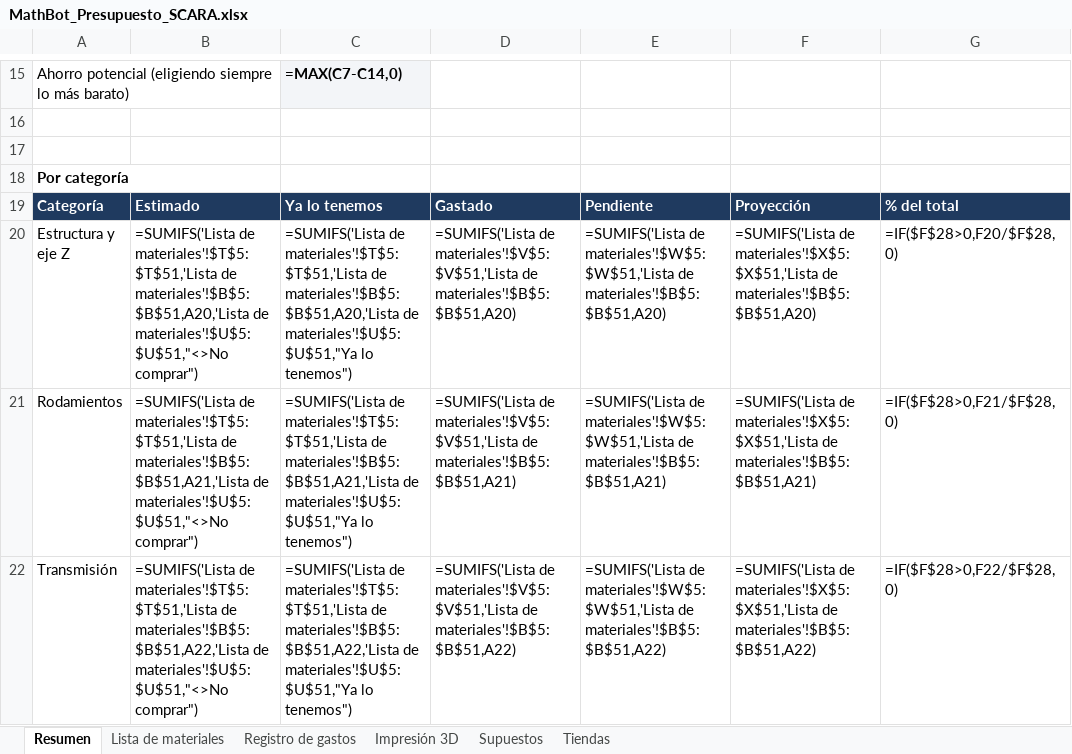
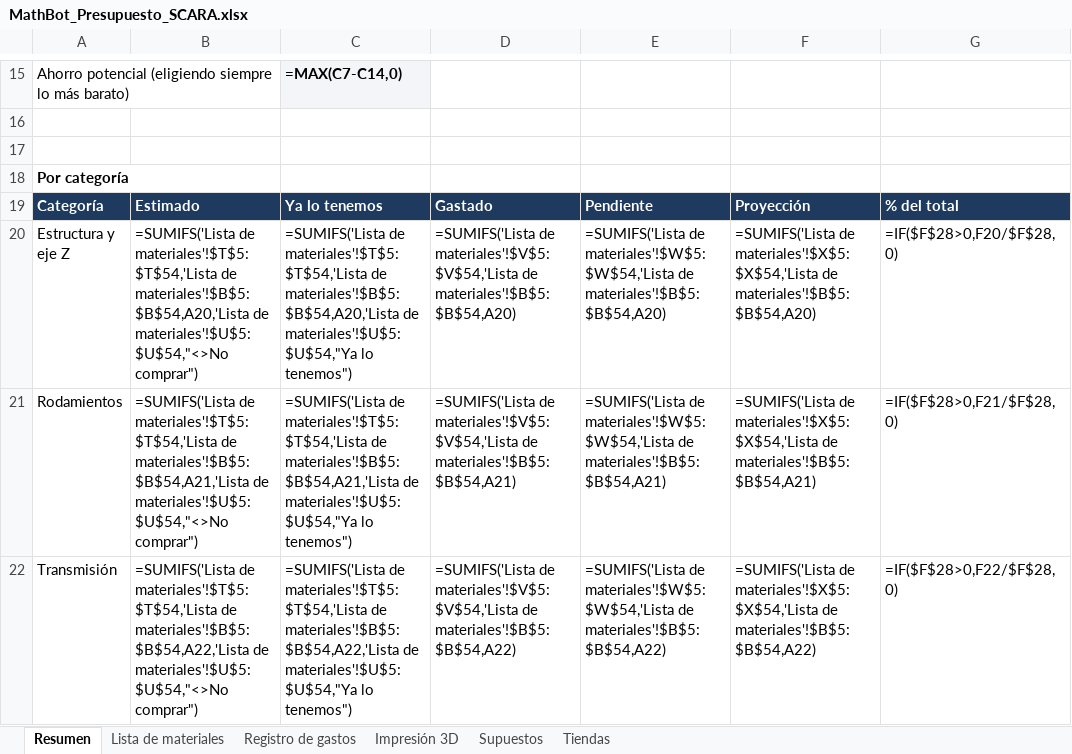
Before and after one commit to SantiMerino/MathBot, an Excel workbook: presupuesto/MathBot_Presupuesto_SCARA.xlsx, sheet Resumen, drawn as a sheet; only a part is shown, gaps mark what is left out; values as stored, in another font and other column widths than the file's, no borders; formulas without a stored value are shown as written; charts and pictures and conditional formats not drawn; the diff covers the shown part only; the diff names each change by its address in the sheet, - before the commit and + after, or states it on an @@ line.

```diff
--- a/presupuesto/MathBot_Presupuesto_SCARA.xlsx (sheet Resumen)
+++ b/presupuesto/MathBot_Presupuesto_SCARA.xlsx (sheet Resumen)
-B20: =SUMIFS('Lista de materiales'!$T$5:$T$51,'Lista de materiales'!$B$5:$B$51,A20,'Lista de materiales'!$U$5:$U$51,"<>No comprar")
+B20: =SUMIFS('Lista de materiales'!$T$5:$T$54,'Lista de materiales'!$B$5:$B$54,A20,'Lista de materiales'!$U$5:$U$54,"<>No comprar")
-C20: =SUMIFS('Lista de materiales'!$T$5:$T$51,'Lista de materiales'!$B$5:$B$51,A20,'Lista de materiales'!$U$5:$U$51,"Ya lo tenemos")
+C20: =SUMIFS('Lista de materiales'!$T$5:$T$54,'Lista de materiales'!$B$5:$B$54,A20,'Lista de materiales'!$U$5:$U$54,"Ya lo tenemos")
-D20: =SUMIFS('Lista de materiales'!$V$5:$V$51,'Lista de materiales'!$B$5:$B$51,A20)
+D20: =SUMIFS('Lista de materiales'!$V$5:$V$54,'Lista de materiales'!$B$5:$B$54,A20)
-E20: =SUMIFS('Lista de materiales'!$W$5:$W$51,'Lista de materiales'!$B$5:$B$51,A20)
+E20: =SUMIFS('Lista de materiales'!$W$5:$W$54,'Lista de materiales'!$B$5:$B$54,A20)
-F20: =SUMIFS('Lista de materiales'!$X$5:$X$51,'Lista de materiales'!$B$5:$B$51,A20)
+F20: =SUMIFS('Lista de materiales'!$X$5:$X$54,'Lista de materiales'!$B$5:$B$54,A20)
-B21: =SUMIFS('Lista de materiales'!$T$5:$T$51,'Lista de materiales'!$B$5:$B$51,A21,'Lista de materiales'!$U$5:$U$51,"<>No comprar")
+B21: =SUMIFS('Lista de materiales'!$T$5:$T$54,'Lista de materiales'!$B$5:$B$54,A21,'Lista de materiales'!$U$5:$U$54,"<>No comprar")
-C21: =SUMIFS('Lista de materiales'!$T$5:$T$51,'Lista de materiales'!$B$5:$B$51,A21,'Lista de materiales'!$U$5:$U$51,"Ya lo tenemos")
+C21: =SUMIFS('Lista de materiales'!$T$5:$T$54,'Lista de materiales'!$B$5:$B$54,A21,'Lista de materiales'!$U$5:$U$54,"Ya lo tenemos")
-D21: =SUMIFS('Lista de materiales'!$V$5:$V$51,'Lista de materiales'!$B$5:$B$51,A21)
+D21: =SUMIFS('Lista de materiales'!$V$5:$V$54,'Lista de materiales'!$B$5:$B$54,A21)
-E21: =SUMIFS('Lista de materiales'!$W$5:$W$51,'Lista de materiales'!$B$5:$B$51,A21)
+E21: =SUMIFS('Lista de materiales'!$W$5:$W$54,'Lista de materiales'!$B$5:$B$54,A21)
-F21: =SUMIFS('Lista de materiales'!$X$5:$X$51,'Lista de materiales'!$B$5:$B$51,A21)
+F21: =SUMIFS('Lista de materiales'!$X$5:$X$54,'Lista de materiales'!$B$5:$B$54,A21)
-B22: =SUMIFS('Lista de materiales'!$T$5:$T$51,'Lista de materiales'!$B$5:$B$51,A22,'Lista de materiales'!$U$5:$U$51,"<>No comprar")
+B22: =SUMIFS('Lista de materiales'!$T$5:$T$54,'Lista de materiales'!$B$5:$B$54,A22,'Lista de materiales'!$U$5:$U$54,"<>No comprar")
-C22: =SUMIFS('Lista de materiales'!$T$5:$T$51,'Lista de materiales'!$B$5:$B$51,A22,'Lista de materiales'!$U$5:$U$51,"Ya lo tenemos")
+C22: =SUMIFS('Lista de materiales'!$T$5:$T$54,'Lista de materiales'!$B$5:$B$54,A22,'Lista de materiales'!$U$5:$U$54,"Ya lo tenemos")
-D22: =SUMIFS('Lista de materiales'!$V$5:$V$51,'Lista de materiales'!$B$5:$B$51,A22)
+D22: =SUMIFS('Lista de materiales'!$V$5:$V$54,'Lista de materiales'!$B$5:$B$54,A22)
-E22: =SUMIFS('Lista de materiales'!$W$5:$W$51,'Lista de materiales'!$B$5:$B$51,A22)
+E22: =SUMIFS('Lista de materiales'!$W$5:$W$54,'Lista de materiales'!$B$5:$B$54,A22)
-F22: =SUMIFS('Lista de materiales'!$X$5:$X$51,'Lista de materiales'!$B$5:$B$51,A22)
+F22: =SUMIFS('Lista de materiales'!$X$5:$X$54,'Lista de materiales'!$B$5:$B$54,A22)
```
Also changed, not shown: 39 edited cells elsewhere in this sheet, sheet Registro de gastos, sheet Lista de materiales, sheet Impresión 3D, 1 other file.
